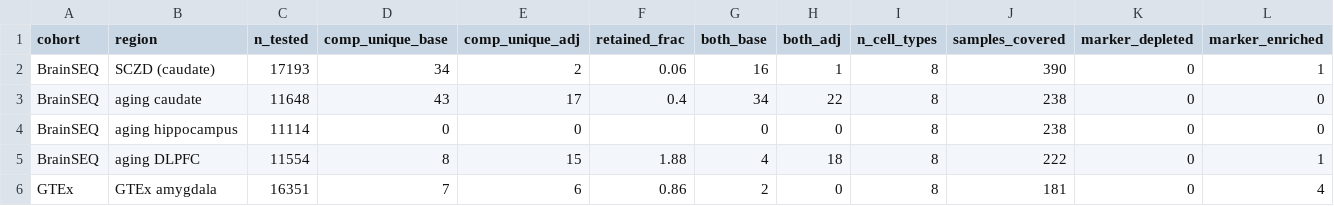
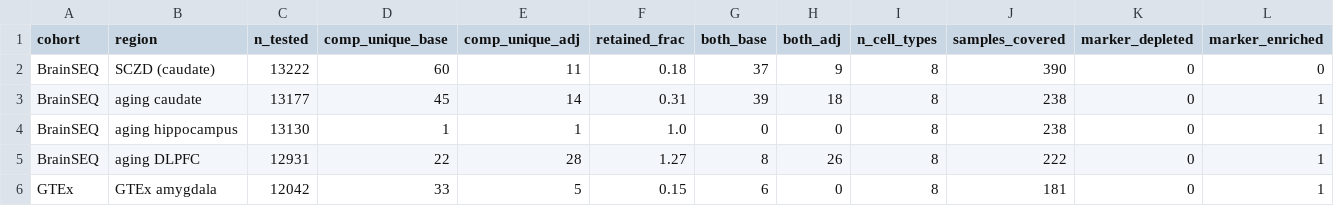
Before and after one commit to heart-gen/isograph-brain-aging-benchmarking, a CSV file: manuscript/_m/supp_tables/tableS13_composition_adjustment.csv, drawn as a sheet; only a part is shown; the diff covers the shown part only.

```diff
--- a/manuscript/_m/supp_tables/tableS13_composition_adjustment.csv
+++ b/manuscript/_m/supp_tables/tableS13_composition_adjustment.csv
@@ -1,6 +1,6 @@
 cohort,region,n_tested,comp_unique_base,comp_unique_adj,retained_frac,both_base,both_adj,n_cell_types,samples_covered,marker_depleted,marker_enriched
-BrainSEQ,SCZD (caudate),17193,34,2,0.06,16,1,8,390,0,1
-BrainSEQ,aging caudate,11648,43,17,0.4,34,22,8,238,0,0
-BrainSEQ,aging hippocampus,11114,0,0,,0,0,8,238,0,0
-BrainSEQ,aging DLPFC,11554,8,15,1.88,4,18,8,222,0,1
-GTEx,GTEx amygdala,16351,7,6,0.86,2,0,8,181,0,4
+BrainSEQ,SCZD (caudate),13222,60,11,0.18,37,9,8,390,0,0
+BrainSEQ,aging caudate,13177,45,14,0.31,39,18,8,238,0,1
+BrainSEQ,aging hippocampus,13130,1,1,1.0,0,0,8,238,0,1
+BrainSEQ,aging DLPFC,12931,22,28,1.27,8,26,8,222,0,1
+GTEx,GTEx amygdala,12042,33,5,0.15,6,0,8,181,0,1
```
Also changed, not shown: 41 edited cells elsewhere in this file, manuscript/_m/supp_tables/tableS15_isa_concordance.csv, manuscript/_m/supp_tables/tableS19_qtl_anchoring_sensitivity.csv, 51 other files.
